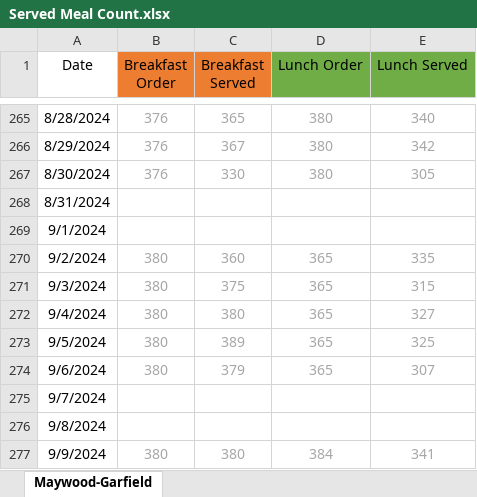
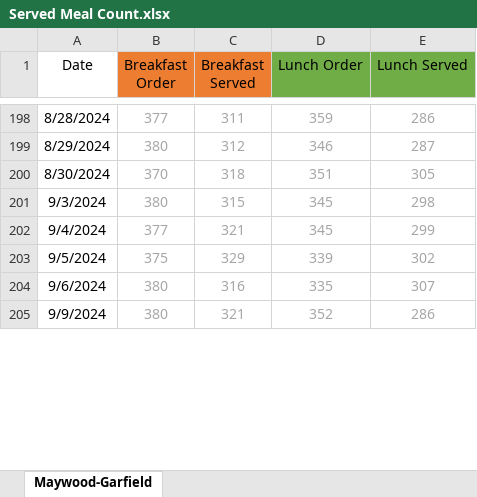
Before and after one commit to yaoyao55/MLDS_Project, an Excel workbook: data/Served Meal Count.xlsx, sheet Maywood-Garfield, drawn as a sheet; only a part is shown, gaps mark what is left out; values as stored, in another font and other column widths than the file's, no borders; removed rows and columns are numbered as before the commit, all else as after; the diff covers the shown part only; the diff names each change by its address in the sheet, - before the commit and + after, or states it on an @@ line.

```diff
--- a/data/Served Meal Count.xlsx (sheet Maywood-Garfield)
+++ b/data/Served Meal Count.xlsx (sheet Maywood-Garfield)
-B198 (Breakfast Order): 376
+B198 (Breakfast Order): 377
-C198 (Breakfast Served): 365
+C198 (Breakfast Served): 311
-D198 (Lunch Order): 380
+D198 (Lunch Order): 359
-E198 (Lunch Served): 340
+E198 (Lunch Served): 286
-B199 (Breakfast Order): 376
+B199 (Breakfast Order): 380
-C199 (Breakfast Served): 367
+C199 (Breakfast Served): 312
-D199 (Lunch Order): 380
+D199 (Lunch Order): 346
-E199 (Lunch Served): 342
+E199 (Lunch Served): 287
-B200 (Breakfast Order): 376
+B200 (Breakfast Order): 370
-C200 (Breakfast Served): 330
+C200 (Breakfast Served): 318
-D200 (Lunch Order): 380
+D200 (Lunch Order): 351
-row 268: 8/31/2024
-row 269: 9/1/2024
-row 270: 9/2/2024 | 380 | 360 | 365 | 335
-C201 (Breakfast Served): 375
+C201 (Breakfast Served): 315
-D201:D202 (Lunch Order): 365
+D201:D202 (Lunch Order): 345
-E201 (Lunch Served): 315
+E201 (Lunch Served): 298
-B202 (Breakfast Order): 380
+B202 (Breakfast Order): 377
-C202 (Breakfast Served): 380
+C202 (Breakfast Served): 321
-E202 (Lunch Served): 327
+E202 (Lunch Served): 299
-B203 (Breakfast Order): 380
+B203 (Breakfast Order): 375
-C203 (Breakfast Served): 389
+C203 (Breakfast Served): 329
-D203 (Lunch Order): 365
+D203 (Lunch Order): 339
-E203 (Lunch Served): 325
+E203 (Lunch Served): 302
-C204 (Breakfast Served): 379
+C204 (Breakfast Served): 316
-D204 (Lunch Order): 365
+D204 (Lunch Order): 335
-row 275: 9/7/2024
-row 276: 9/8/2024
-C205 (Breakfast Served): 380
+C205 (Breakfast Served): 321
-D205 (Lunch Order): 384
+D205 (Lunch Order): 352
-E205 (Lunch Served): 341
+E205 (Lunch Served): 286
```
Also changed, not shown: 75 removed rows and 87 edited cells elsewhere in this sheet, formulas that keep their value, 2 other files.
